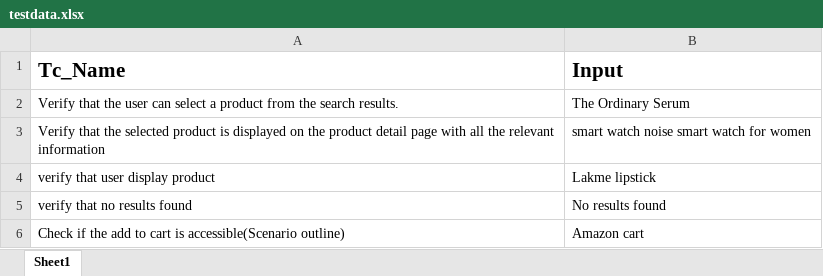
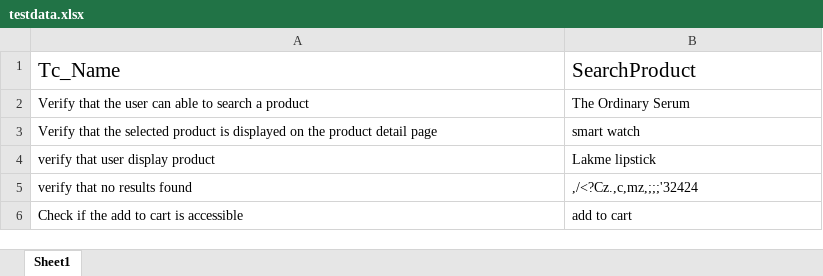
Before and after one commit to SLekhanaS/Cucumber1, an Excel workbook: target/test-classes/testdata.xlsx, sheet Sheet1, drawn as a sheet; values as stored, in another font and other column widths than the file's, no borders; removed rows and columns are numbered as before the commit, all else as after; the diff names each change by its address in the sheet, - before the commit and + after, or states it on an @@ line.

Commit message:
test

```diff
--- a/target/test-classes/testdata.xlsx (sheet Sheet1)
+++ b/target/test-classes/testdata.xlsx (sheet Sheet1)
-A1:B1 bold: on
+A1:B1 bold: off
-B1: Input
+B1: SearchProduct
-A2: …user can select a product from the search results.
+A2: …user can able to search a product
-row 3: Verify that the selected product is displayed on the product detail page with all the relevant information | smart watch noise smart watch for women
+row 3: Verify that the selected product is displayed on the product detail page | smart watch
-B5: No results found
+B5: ,/<?Cz.,c,mz,;;;'32424
-row 6: Check if the add to cart is accessible(Scenario outline) | Amazon cart
+row 6: Check if the add to cart is accessible | add to cart
```
Also changed, not shown: 30 other files.
